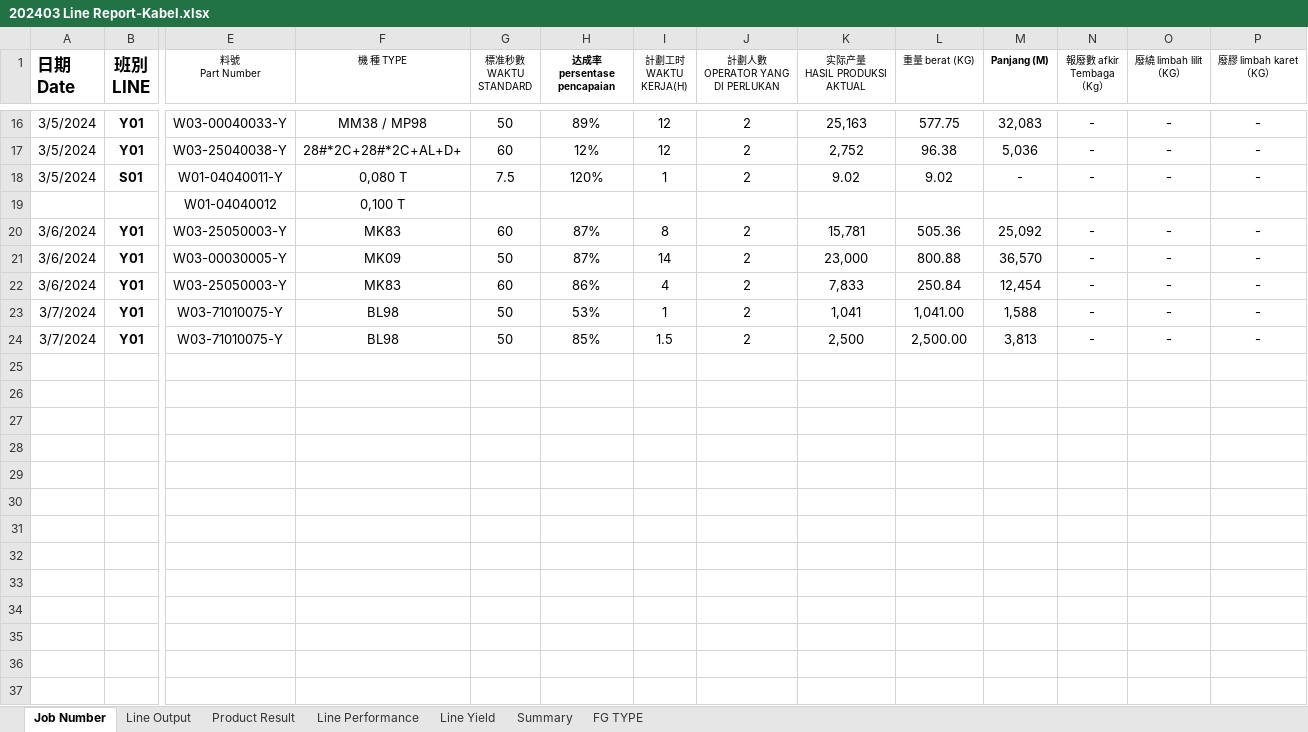
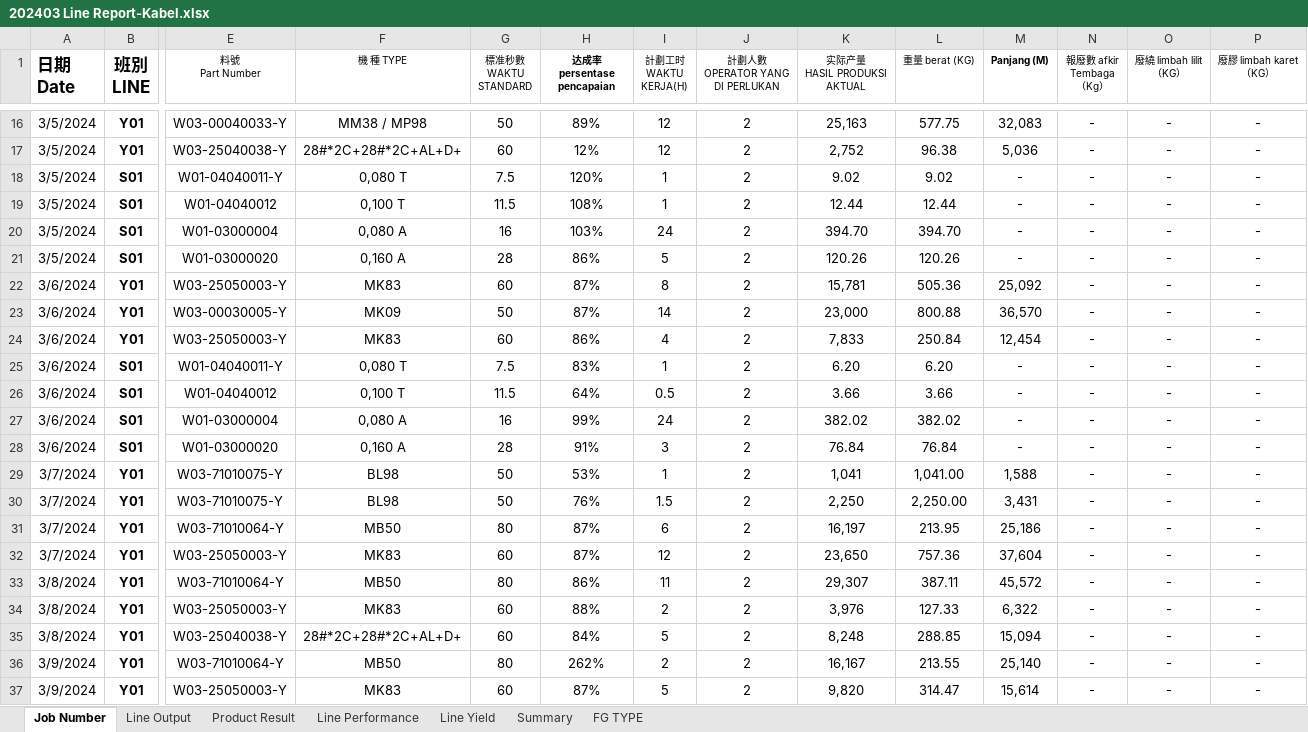
Before and after one commit to justforexample/laporan-kabel, an Excel workbook: Laporan/2024/Line Report Kabel 電綫月總產量報表/202403 Line Report-Kabel.xlsx, sheet Job Number, drawn as a sheet; only a part is shown, gaps mark what is left out; values as stored, in another font and other column widths than the file's, no borders; removed rows and columns are numbered as before the commit, all else as after; rows hold the shown columns only; the diff covers the shown part only; the diff names each change by its address in the sheet, - before the commit and + after, or states it on an @@ line.

```diff
--- a/Laporan/2024/Line Report Kabel 電綫月總產量報表/202403 Line Report-Kabel.xlsx (sheet Job Number)
+++ b/Laporan/2024/Line Report Kabel 電綫月總產量報表/202403 Line Report-Kabel.xlsx (sheet Job Number)
-row 19:  |  | W01-04040012 | 0,100 T
+row 19: 3/5/2024 | S01 | W01-04040012 | 0,100 T | 11.5 | 108% | 1 | 2 | 12.44 | 12.44 | - | - | - | -
+row 20: 3/5/2024 | S01 | W01-03000004 | 0,080 A | 16 | 103% | 24 | 2 | 394.70 | 394.70 | - | - | - | -
+row 21: 3/5/2024 | S01 | W01-03000020 | 0,160 A | 28 | 86% | 5 | 2 | 120.26 | 120.26 | - | - | - | -
+row 25: 3/6/2024 | S01 | W01-04040011-Y | 0,080 T | 7.5 | 83% | 1 | 2 | 6.20 | 6.20 | - | - | - | -
+row 26: 3/6/2024 | S01 | W01-04040012 | 0,100 T | 11.5 | 64% | 0.5 | 2 | 3.66 | 3.66 | - | - | - | -
+row 27: 3/6/2024 | S01 | W01-03000004 | 0,080 A | 16 | 99% | 24 | 2 | 382.02 | 382.02 | - | - | - | -
+row 28: 3/6/2024 | S01 | W01-03000020 | 0,160 A | 28 | 91% | 3 | 2 | 76.84 | 76.84 | - | - | - | -
-H30 (达成率 persentase pencapaian): 85%
+H30 (达成率 persentase pencapaian): 76%
-K30 (实际产量 HASIL PRODUKSI AKTUAL): 2,500
+K30 (实际产量 HASIL PRODUKSI AKTUAL): 2,250
-L30 (重量 berat (KG)): 2,500.00
+L30 (重量 berat (KG)): 2,250.00
-M30 (Panjang (M)): 3,813
+M30 (Panjang (M)): 3,431
+row 31: 3/7/2024 | Y01 | W03-71010064-Y | MB50 | 80 | 87% | 6 | 2 | 16,197 | 213.95 | 25,186 | - | - | -
+row 32: 3/7/2024 | Y01 | W03-25050003-Y | MK83 | 60 | 87% | 12 | 2 | 23,650 | 757.36 | 37,604 | - | - | -
+row 33: 3/8/2024 | Y01 | W03-71010064-Y | MB50 | 80 | 86% | 11 | 2 | 29,307 | 387.11 | 45,572 | - | - | -
+row 34: 3/8/2024 | Y01 | W03-25050003-Y | MK83 | 60 | 88% | 2 | 2 | 3,976 | 127.33 | 6,322 | - | - | -
+row 35: 3/8/2024 | Y01 | W03-25040038-Y | 28#*2C+28#*2C+AL+D+ | 60 | 84% | 5 | 2 | 8,248 | 288.85 | 15,094 | - | - | -
+row 36: 3/9/2024 | Y01 | W03-71010064-Y | MB50 | 80 | 262% | 2 | 2 | 16,167 | 213.55 | 25,140 | - | - | -
+row 37: 3/9/2024 | Y01 | W03-25050003-Y | MK83 | 60 | 87% | 5 | 2 | 9,820 | 314.47 | 15,614 | - | - | -
```
Also changed, not shown: 18 added rows elsewhere in this sheet, sheet Product Result, sheet Line Performance, sheet Summary, sheet Line Output, sheet Line Yield, sheet FG TYPE, formulas that keep their value, Form Rencana Produksi/Kabel 外被押出生產排程.xlsx, Laporan/2024/2024Laporan Limbah.xlsx, 23 other files.
